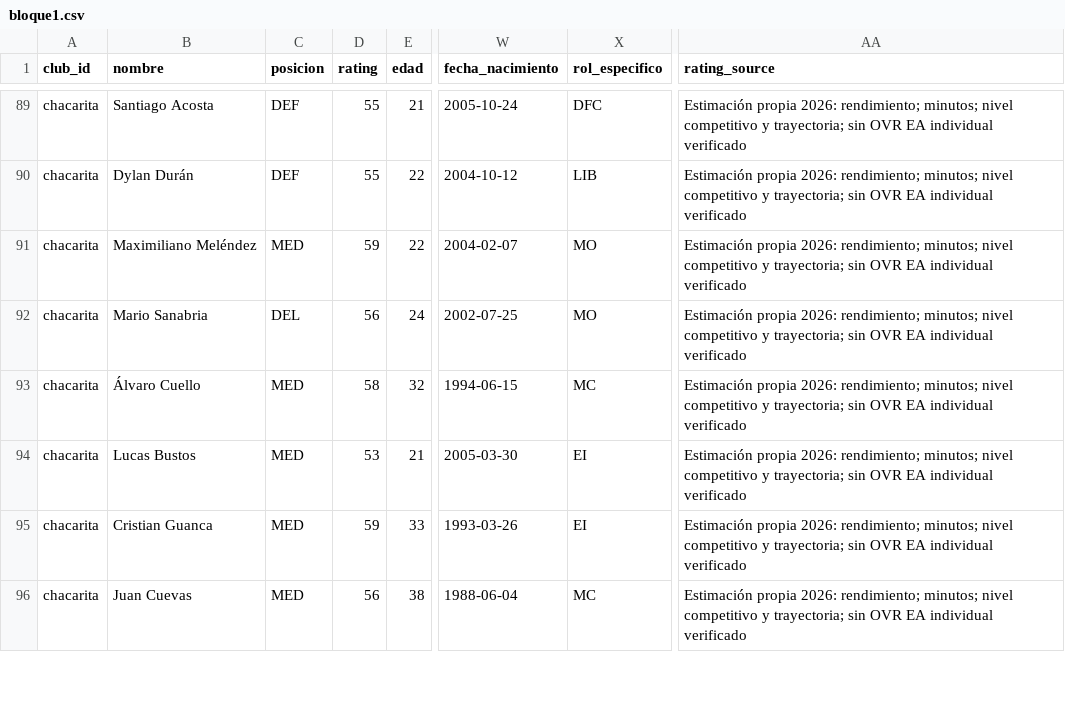
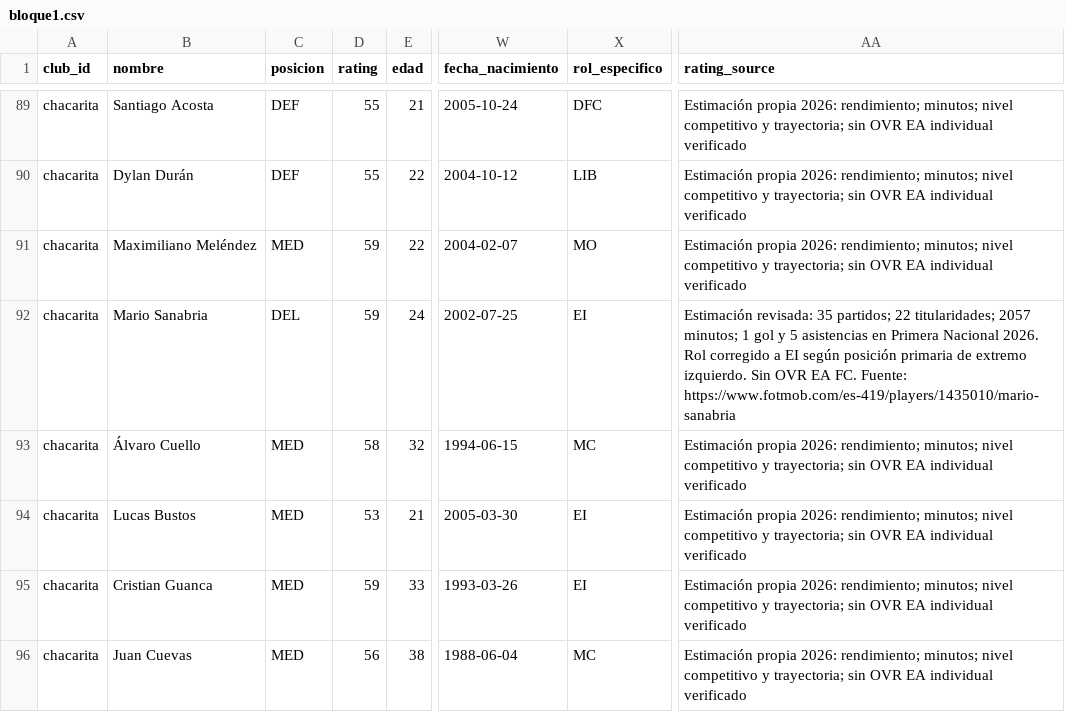
Before and after one commit to carp1901/liga-fc1, a CSV file: planteles/borradores/primera-nacional-2026/bloque1.csv, drawn as a sheet; only a part is shown, gaps mark what is left out; the diff names each change by its address in the sheet, - before the commit and + after, or states it on an @@ line.

Commit message:
Revisar media y posiciones de jugadores de Primera Nacional

```diff
--- a/planteles/borradores/primera-nacional-2026/bloque1.csv
+++ b/planteles/borradores/primera-nacional-2026/bloque1.csv
-D92 (rating): 56
+D92 (rating): 59
-X92 (rol_especifico): MO
+X92 (rol_especifico): EI
-AA92 (rating_source): Estimación propia 2026: rendimiento; minutos; nivel competitivo y trayectoria; sin OVR EA individual verificado
+AA92 (rating_source): Estimación revisada: 35 partidos; 22 titularidades; 2057 minutos; 1 gol y 5 asistencias en Primera Nacional 2026. Rol corregido a EI según posición primaria de extremo izquierdo. Sin OVR EA FC. Fuente: https://www.fotmob.com/es-419/players/1435010/mario-sanabria
```
